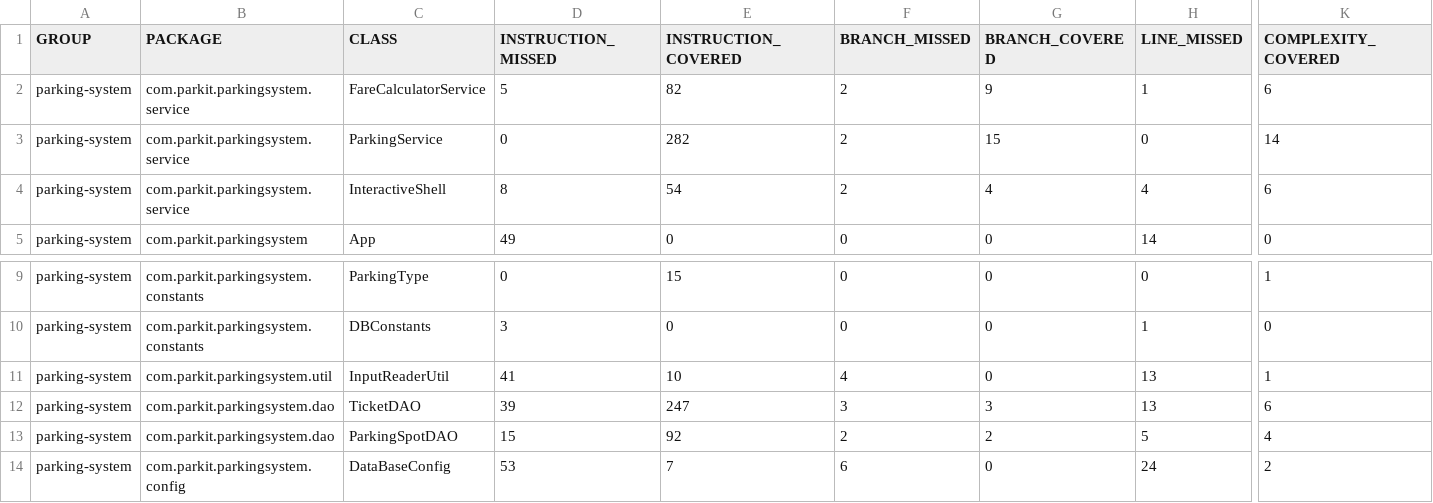
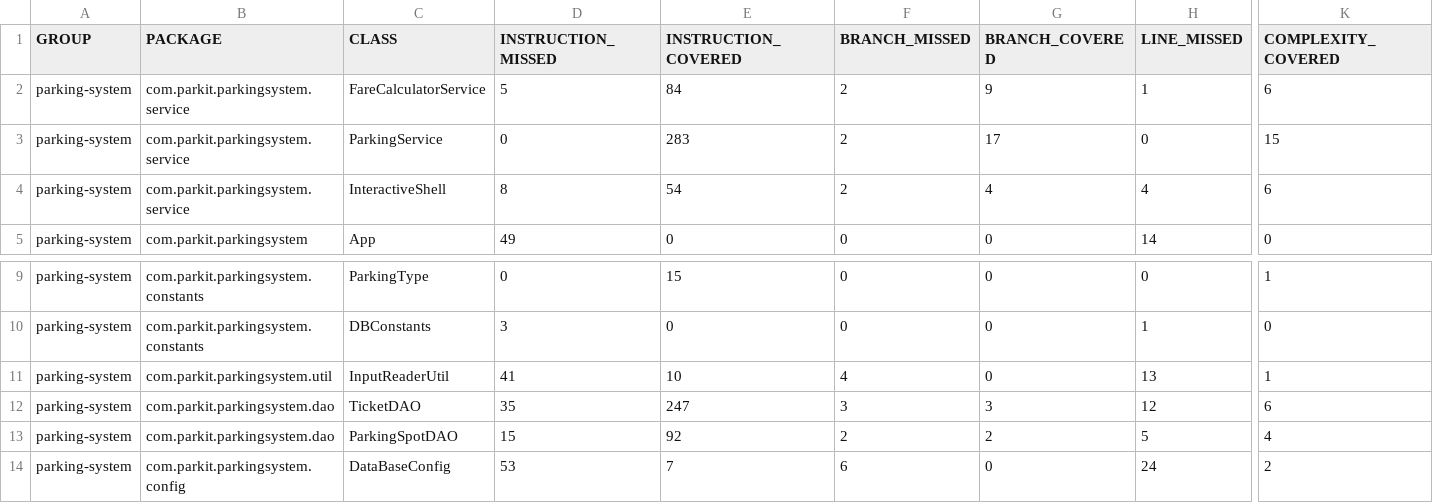
Before and after one commit to SuzannaU/ursulet_suzanna_tester_Java, a CSV file: target/site/jacoco/jacoco.csv, drawn as a sheet; only a part is shown, gaps mark what is left out; the diff names each change by its address in the sheet, - before the commit and + after, or states it on an @@ line.

```diff
--- a/target/site/jacoco/jacoco.csv
+++ b/target/site/jacoco/jacoco.csv
-E2 (INSTRUCTION_COVERED): 82
+E2 (INSTRUCTION_COVERED): 84
-E3 (INSTRUCTION_COVERED): 282
+E3 (INSTRUCTION_COVERED): 283
-G3 (BRANCH_COVERED): 15
+G3 (BRANCH_COVERED): 17
-K3 (COMPLEXITY_COVERED): 14
+K3 (COMPLEXITY_COVERED): 15
-D12 (INSTRUCTION_MISSED): 39
+D12 (INSTRUCTION_MISSED): 35
-H12 (LINE_MISSED): 13
+H12 (LINE_MISSED): 12
```
Also changed, not shown: 32 other files.
